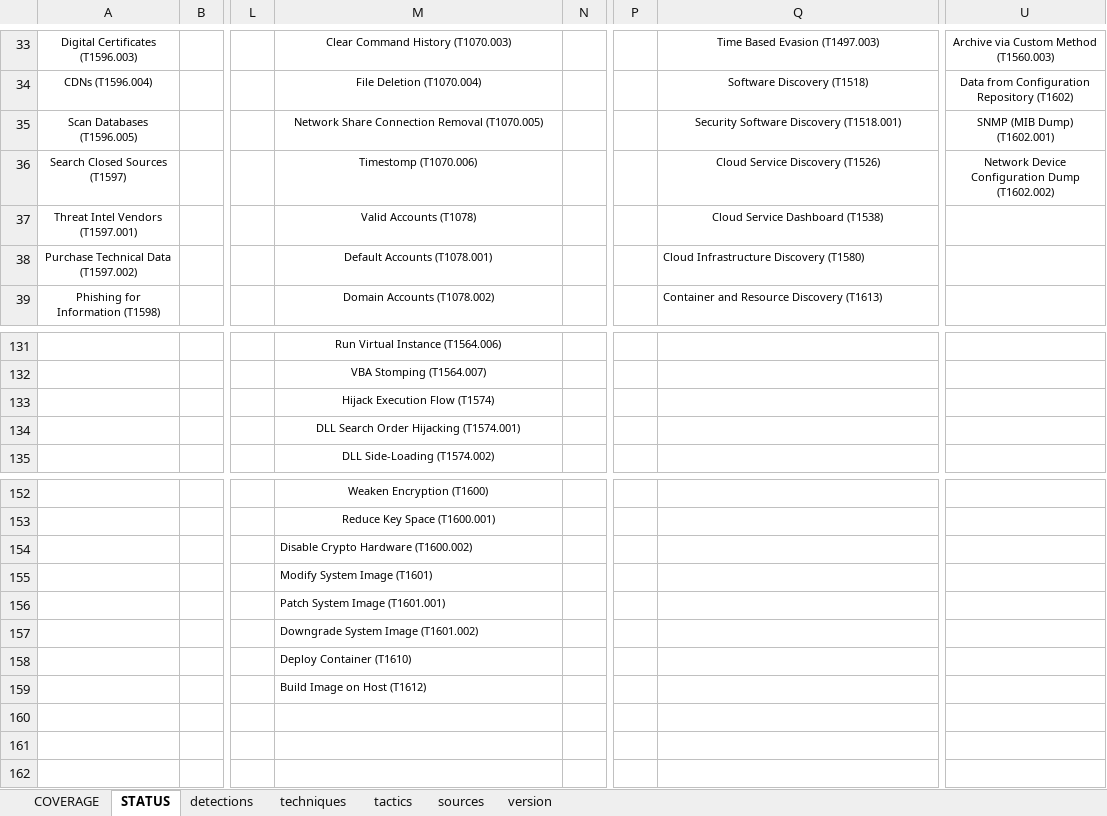
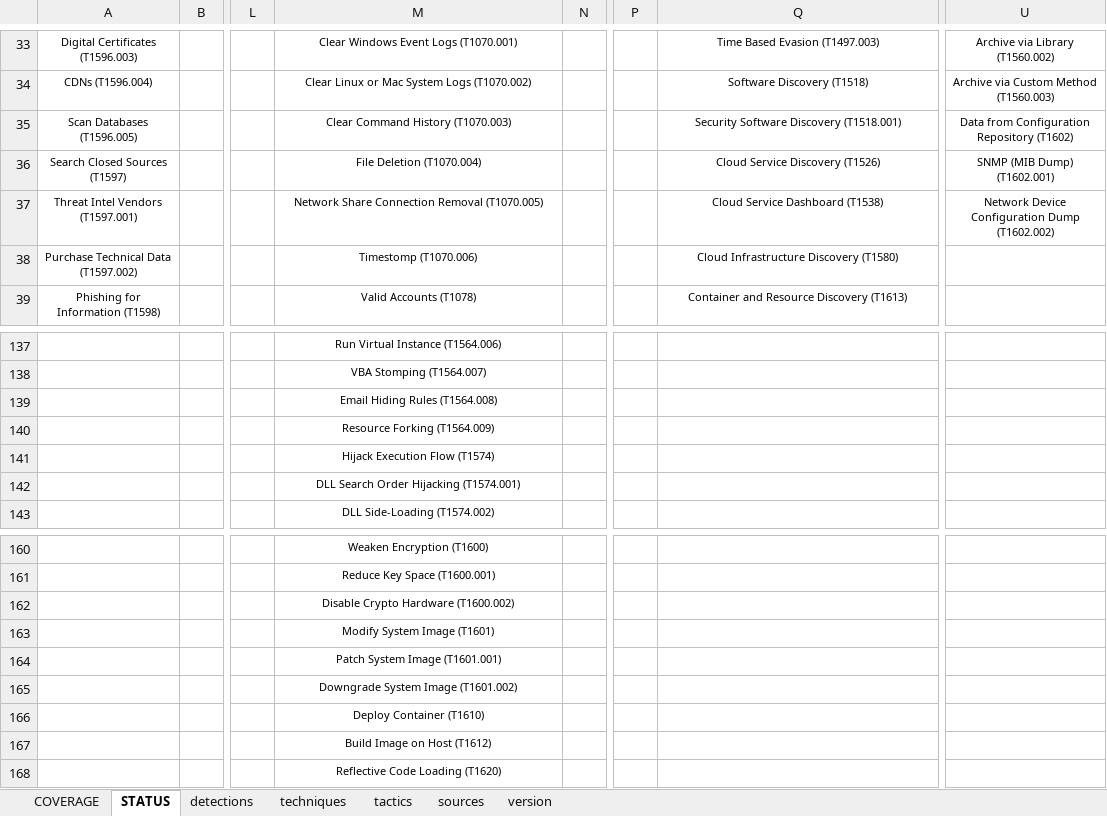
Before and after one commit to RealityNet/attack-coverage, an Excel workbook: AttackCoverage.xlsx, sheet STATUS, drawn as a sheet; only a part is shown, gaps mark what is left out; values as stored, in another font and other column widths than the file's, no borders; conditional formats not drawn; addresses are those after the commit; rows hold the shown columns only; the diff covers the shown part only; the diff names each change by its address in the sheet, - before the commit and + after, or states it on an @@ line.

```diff
--- a/AttackCoverage.xlsx (sheet STATUS)
+++ b/AttackCoverage.xlsx (sheet STATUS)
-M33: Clear Command History (T1070.003)
+M33: Clear Windows Event Logs (T1070.001)
-U33: Archive via Custom Method (T1560.003)
+U33: Archive via Library (T1560.002)
-M34: File Deletion (T1070.004)
+M34: Clear Linux or Mac System Logs (T1070.002)
-U34: Data from Configuration Repository (T1602)
+U34: Archive via Custom Method (T1560.003)
-M35: Network Share Connection Removal (T1070.005)
+M35: Clear Command History (T1070.003)
-U35: SNMP (MIB Dump) (T1602.001)
+U35: Data from Configuration Repository (T1602)
-M36: Timestomp (T1070.006)
+M36: File Deletion (T1070.004)
-U36: Network Device Configuration Dump (T1602.002)
+U36: SNMP (MIB Dump) (T1602.001)
-M37: Valid Accounts (T1078)
+M37: Network Share Connection Removal (T1070.005)
-U37: (empty)
+U37: Network Device Configuration Dump (T1602.002)
-M38: Default Accounts (T1078.001)
+M38: Timestomp (T1070.006)
-Q38:Q39 alignment: left
+Q38:Q39 alignment: center
-M39: Domain Accounts (T1078.002)
+M39: Valid Accounts (T1078)
+row 139:  |  |  | Email Hiding Rules (T1564.008)
+row 140:  |  |  | Resource Forking (T1564.009)
-M162:M167 alignment: left
+M162:M167 alignment: center
+row 168:  |  |  | Reflective Code Loading (T1620)
```
Also changed, not shown: other rows of this sheet, sheet techniques, sheet tactics, sheet sources, sheet COVERAGE, sheet version, formulas that keep their value, 15 other files.
